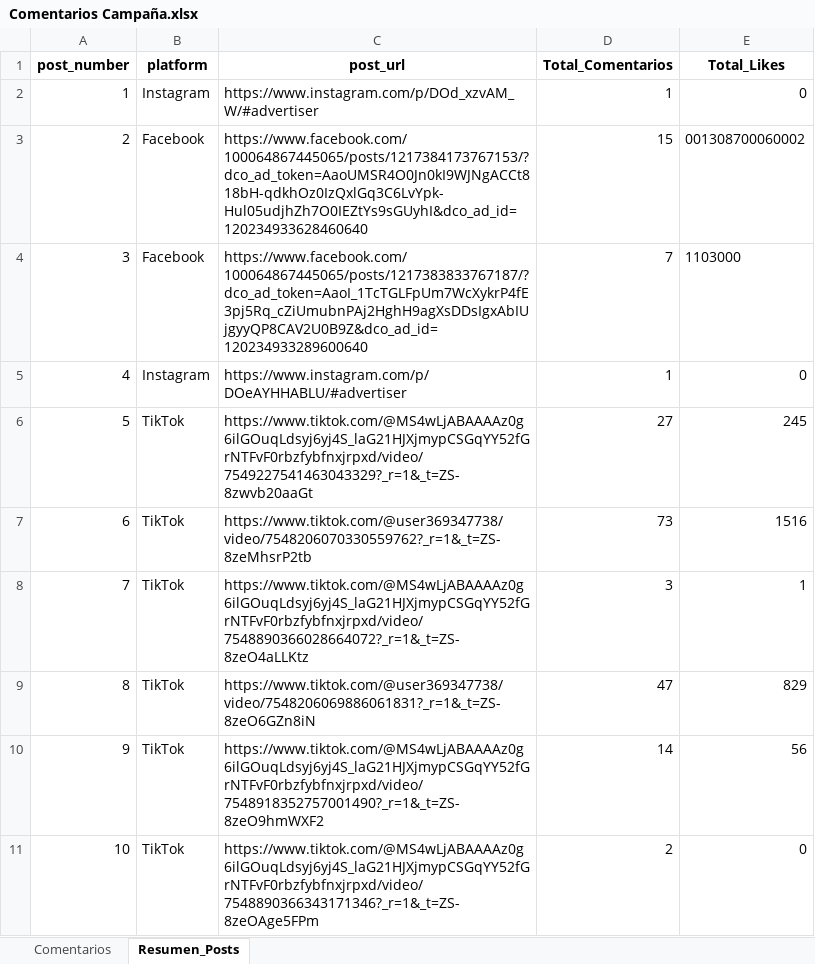
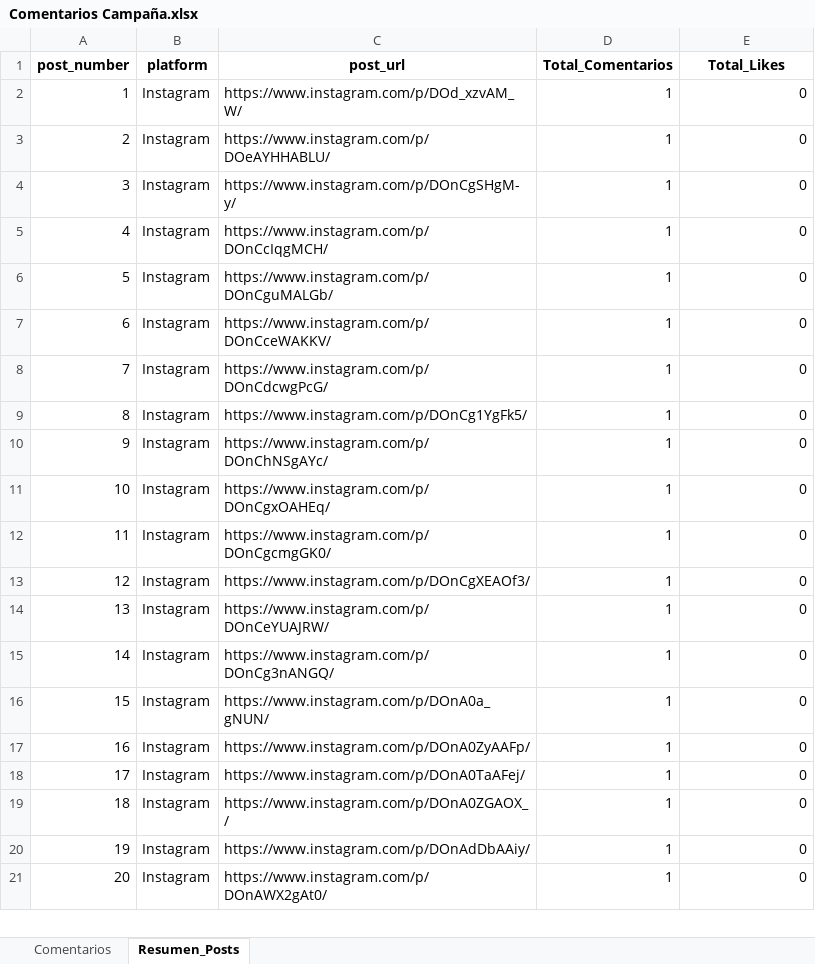
Before and after one commit to sociallisteningalpina-lang/dashboard-superioridad, an Excel workbook: Comentarios Campaña.xlsx, sheet Resumen_Posts, drawn as a sheet; only a part is shown; the shorter side is filled out with more unchanged rows; values as stored, in another font and other column widths than the file's, no borders; removed rows and columns are numbered as before the commit, all else as after; the diff covers the shown part only; the diff names each change by its address in the sheet, - before the commit and + after, or states it on an @@ line.

```diff
--- a/Comentarios Campaña.xlsx (sheet Resumen_Posts)
+++ b/Comentarios Campaña.xlsx (sheet Resumen_Posts)
-C2 (post_url): https://www.instagram.com/p/DOd_xzvAM_W/#advertiser
+C2 (post_url): https://www.instagram.com/p/DOd_xzvAM_W/
-row 3: 2 | Facebook | https://www.facebook.com/100064867445065/posts/1217384173767153/?dco_ad_token=AaoUMSR4O0Jn0kI9WJNgACCt818bH-qdkhOz0IzQxlGq3C6LvYpk-Hul05udjhZh7O0IEZtYs9sGUyhI&dco_ad_id=120234933628460640 | 15 | 001308700060002
-row 4: 3 | Facebook | https://www.facebook.com/100064867445065/posts/1217383833767187/?dco_ad_token=AaoI_1TcTGLFpUm7WcXykrP4fE3pj5Rq_cZiUmubnPAj2HghH9agXsDDsIgxAbIUjgyyQP8CAV2U0B9Z&dco_ad_id=120234933289600640 | 7 | 1103000
@@ column A (post_number) renumbered between rows 3 and 22 @@
-C3 (post_url): https://www.instagram.com/p/DOeAYHHABLU/#advertiser
+C3 (post_url): https://www.instagram.com/p/DOeAYHHABLU/
-row 6: 5 | TikTok | https://www.tiktok.com/@MS4wLjABAAAAz0g6ilGOuqLdsyj6yj4S_laG21HJXjmypCSGqYY52fGrNTFvF0rbzfybfnxjrpxd/video/7549227541463043329?_r=1&_t=ZS-8zwvb20aaGt | 27 | 245
-row 7: 6 | TikTok | https://www.tiktok.com/@user369347738/video/7548206070330559762?_r=1&_t=ZS-8zeMhsrP2tb | 73 | 1516
-row 8: 7 | TikTok | https://www.tiktok.com/@MS4wLjABAAAAz0g6ilGOuqLdsyj6yj4S_laG21HJXjmypCSGqYY52fGrNTFvF0rbzfybfnxjrpxd/video/7548890366028664072?_r=1&_t=ZS-8zeO4aLLKtz | 3 | 1
-row 9: 8 | TikTok | https://www.tiktok.com/@user369347738/video/7548206069886061831?_r=1&_t=ZS-8zeO6GZn8iN | 47 | 829
-row 10: 9 | TikTok | https://www.tiktok.com/@MS4wLjABAAAAz0g6ilGOuqLdsyj6yj4S_laG21HJXjmypCSGqYY52fGrNTFvF0rbzfybfnxjrpxd/video/7548918352757001490?_r=1&_t=ZS-8zeO9hmWXF2 | 14 | 56
-row 11: 10 | TikTok | https://www.tiktok.com/@MS4wLjABAAAAz0g6ilGOuqLdsyj6yj4S_laG21HJXjmypCSGqYY52fGrNTFvF0rbzfybfnxjrpxd/video/7548890366343171346?_r=1&_t=ZS-8zeOAge5FPm | 2 | 0
```
Also changed, not shown: 16 added rows, 20 removed rows and 1 edited cell elsewhere in this sheet, sheet Comentarios, 1 other file.
